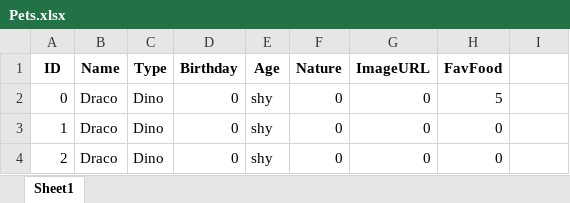
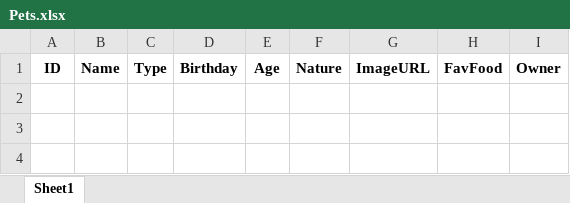
Before and after one commit to robinfilinger/RanniPy, an Excel workbook: Data/SaveFiles/Pets.xlsx, sheet Sheet1, drawn as a sheet; values as stored, in another font and other column widths than the file's, no borders; the diff names each change by its address in the sheet, - before the commit and + after, or states it on an @@ line.

```diff
--- a/Data/SaveFiles/Pets.xlsx (sheet Sheet1)
+++ b/Data/SaveFiles/Pets.xlsx (sheet Sheet1)
-I1: (empty)
+I1: Owner
-row 2: 0 | Draco | Dino | 0 | shy | 0 | 0 | 5
-row 3: 1 | Draco | Dino | 0 | shy | 0 | 0 | 0
-row 4: 2 | Draco | Dino | 0 | shy | 0 | 0 | 0
```
Also changed, not shown: 3 other files.
